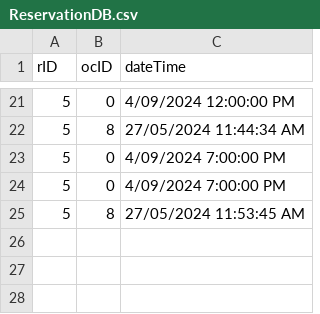
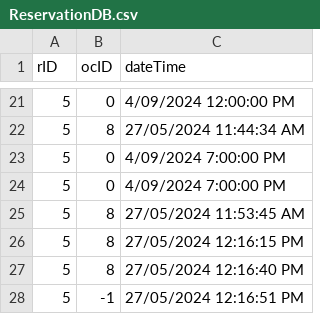
Before and after one commit to nedigan/Relaxing-Koala, a CSV file: RelaxingKoala/ReservationDB.csv, drawn as a sheet; only a part is shown, gaps mark what is left out.

```diff
--- a/RelaxingKoala/ReservationDB.csv
+++ b/RelaxingKoala/ReservationDB.csv
@@ -25 +25,4 @@ rID,ocID,dateTime
 5,8,27/05/2024 11:53:45 AM
+5,8,27/05/2024 12:16:15 PM
+5,8,27/05/2024 12:16:40 PM
+5,-1,27/05/2024 12:16:51 PM
```
Also changed, not shown: RelaxingKoala/OnlineCustomerDB.csv, RelaxingKoala/OrderDB.csv, 2 other files.
